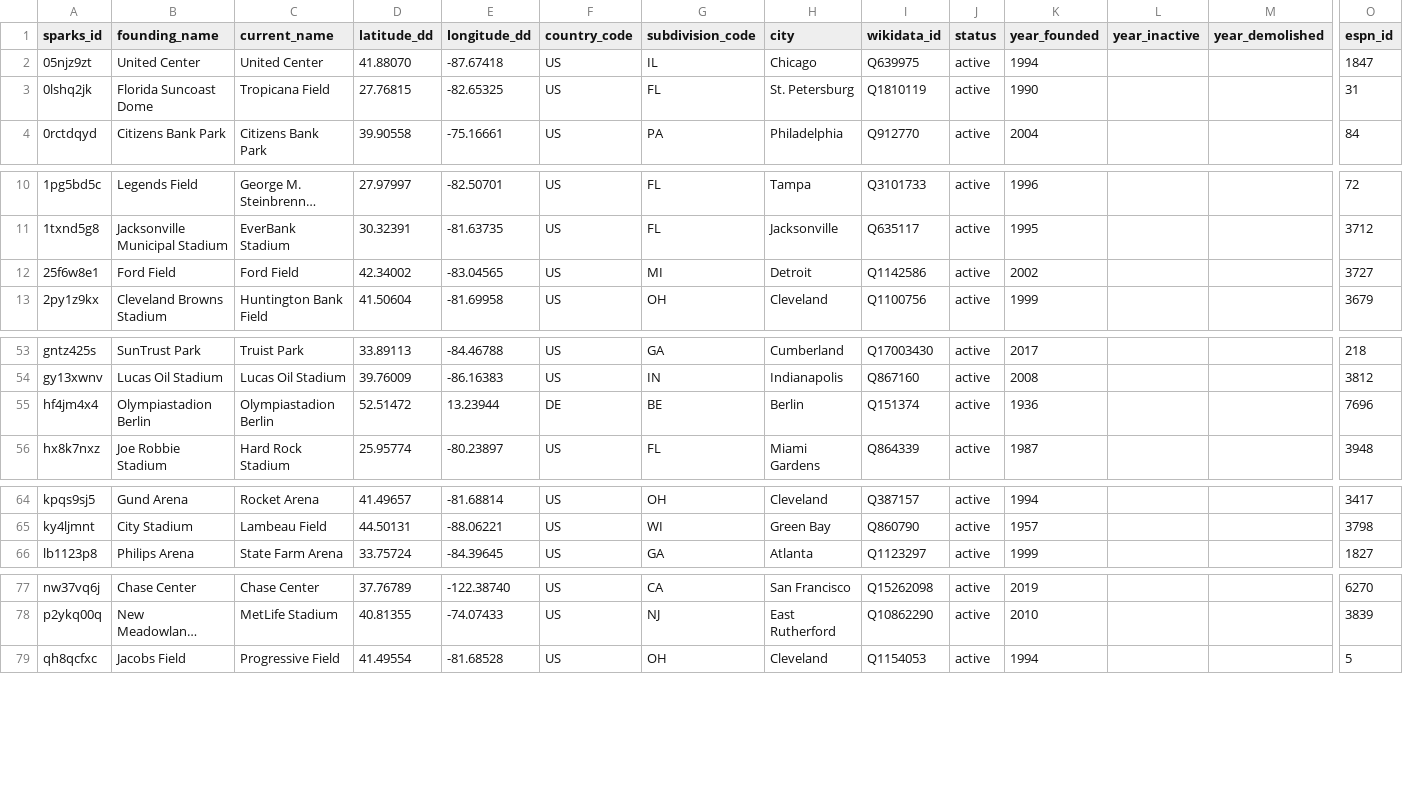
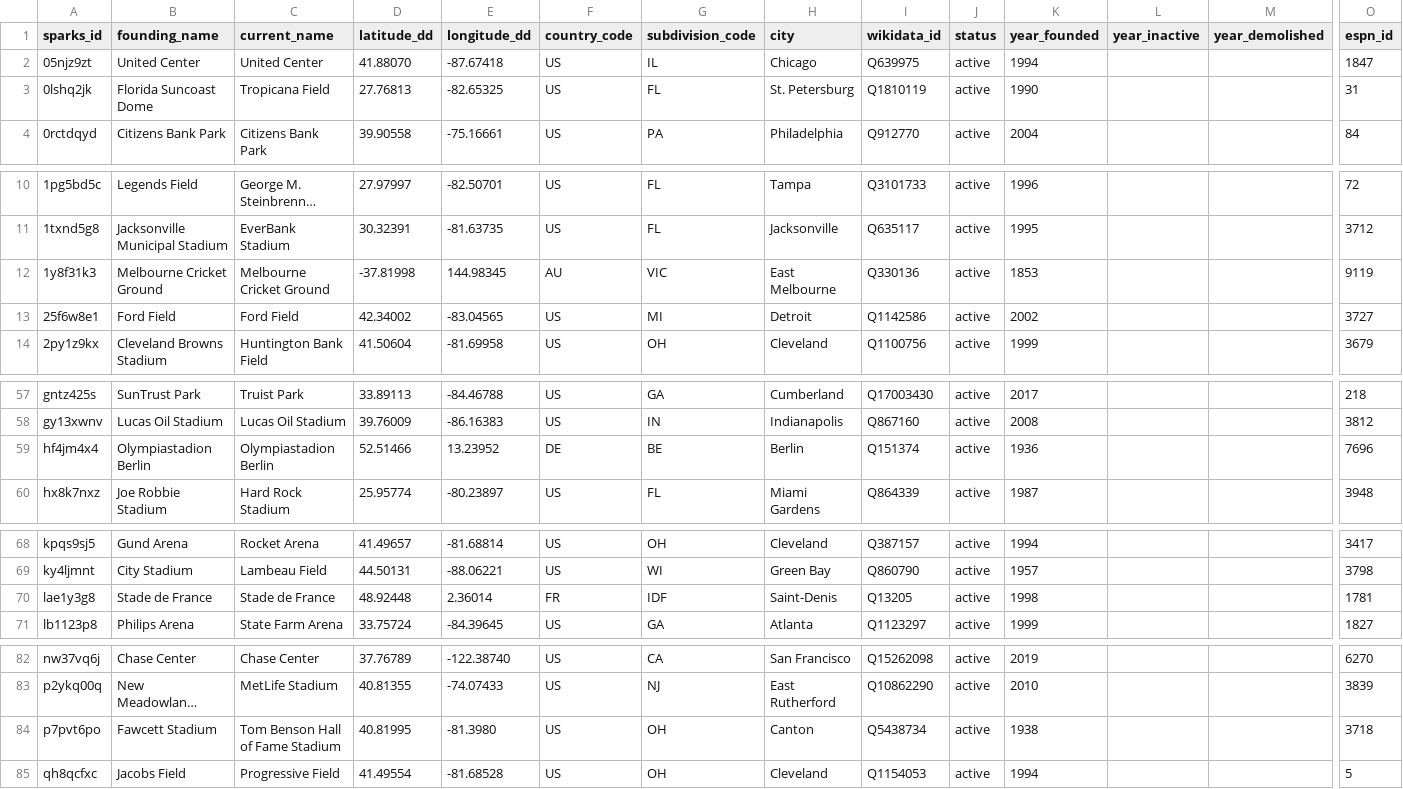
Before and after one commit to StatsVine/sparks-crosswalk, a CSV file: dist/venues/venues.csv, drawn as a sheet; only a part is shown, gaps mark what is left out; long unchanged cells end in …; addresses are those after the commit; rows hold the shown columns only; the diff covers the shown part only; the diff names each change by its address in the sheet, - before the commit and + after, or states it on an @@ line.

Commit message:
Rebuild dist from sparks-crosswalk-data 0019fca
Picks up the 2026 NFL season venues and the retirement of the old
Highmark Stadium, and adds the year_demolished and year_inactive
by_field exports.

```diff
--- a/dist/venues/venues.csv
+++ b/dist/venues/venues.csv
-D3 (latitude_dd): 27.76815
+D3 (latitude_dd): 27.76813
+row 12: 1y8f31k3 | Melbourne Cricket Ground | Melbourne Cricket Ground | -37.81998 | 144.98345 | AU | VIC | East Melbourne | Q330136 | active | 1853 |  |  | 9119
-D59 (latitude_dd): 52.51472
+D59 (latitude_dd): 52.51466
-E59 (longitude_dd): 13.23944
+E59 (longitude_dd): 13.23952
+row 70: lae1y3g8 | Stade de France | Stade de France | 48.92448 | 2.36014 | FR | IDF | Saint-Denis | Q13205 | active | 1998 |  |  | 1781
+row 84: p7pvt6po | Fawcett Stadium | Tom Benson Hall of Fame Stadium | 40.81995 | -81.3980 | US | OH | Canton | Q5438734 | active | 1938 |  |  | 3718
```
Also changed, not shown: 4 added rows and 5 edited cells elsewhere in this file, 33 other files.
